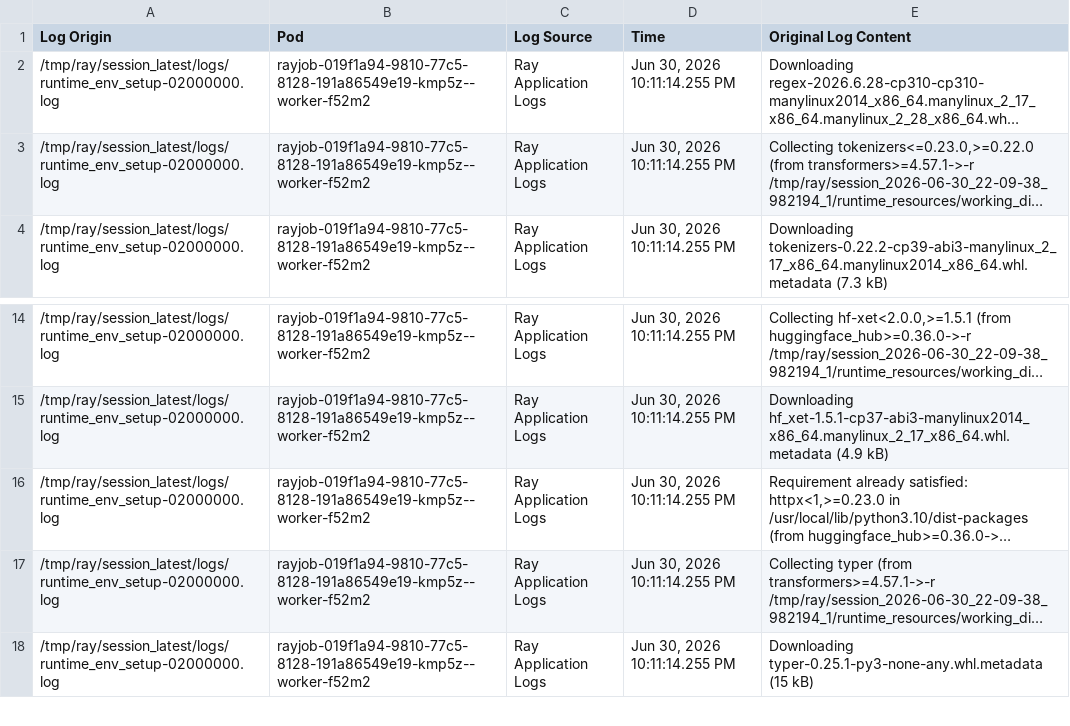
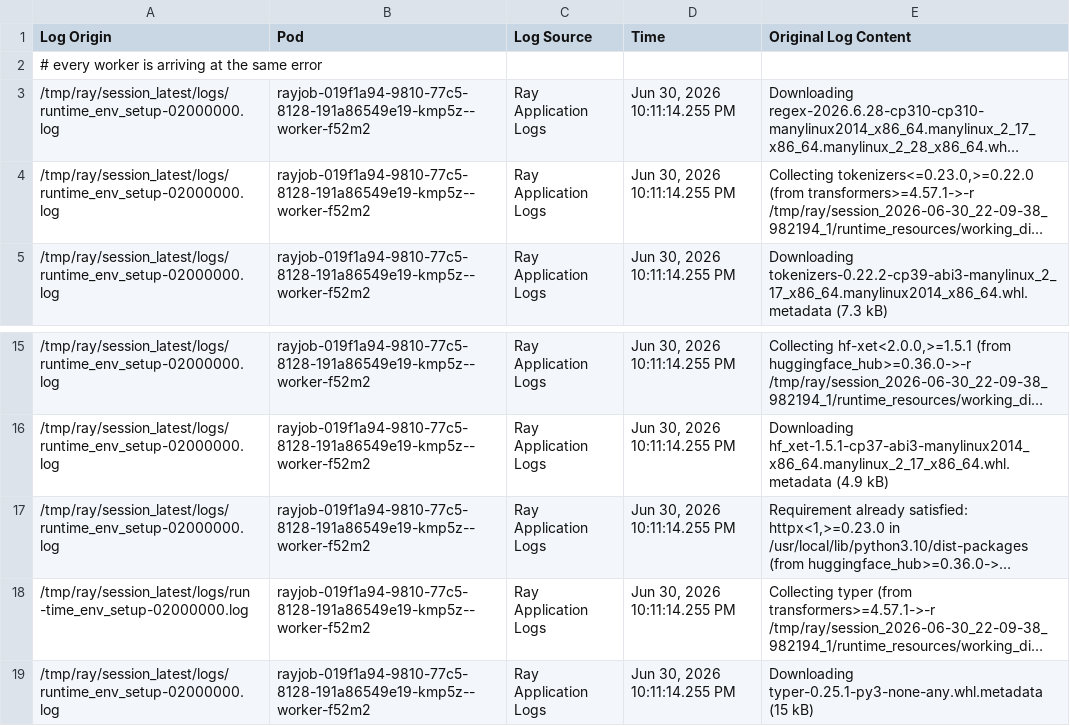
Before and after one commit to jaagat-prashar-ai/hero, a CSV file: logs/masking_cot_cluster_2zc7nf_logs.csv, drawn as a sheet; only a part is shown, gaps mark what is left out; long unchanged cells end in …; addresses are those after the commit; the diff names each change by its address in the sheet, - before the commit and + after, or states it on an @@ line.

```diff
--- a/logs/masking_cot_cluster_2zc7nf_logs.csv
+++ b/logs/masking_cot_cluster_2zc7nf_logs.csv
+row 2: # every worker is arriving at the same error
-A18 (Log Origin): /tmp/ray/session_latest/logs/runtime_env_setup-02000000.log
+A18 (Log Origin): /tmp/ray/session_latest/logs/run -time_env_setup-02000000.log
```
Also changed, not shown: 24 other files.
